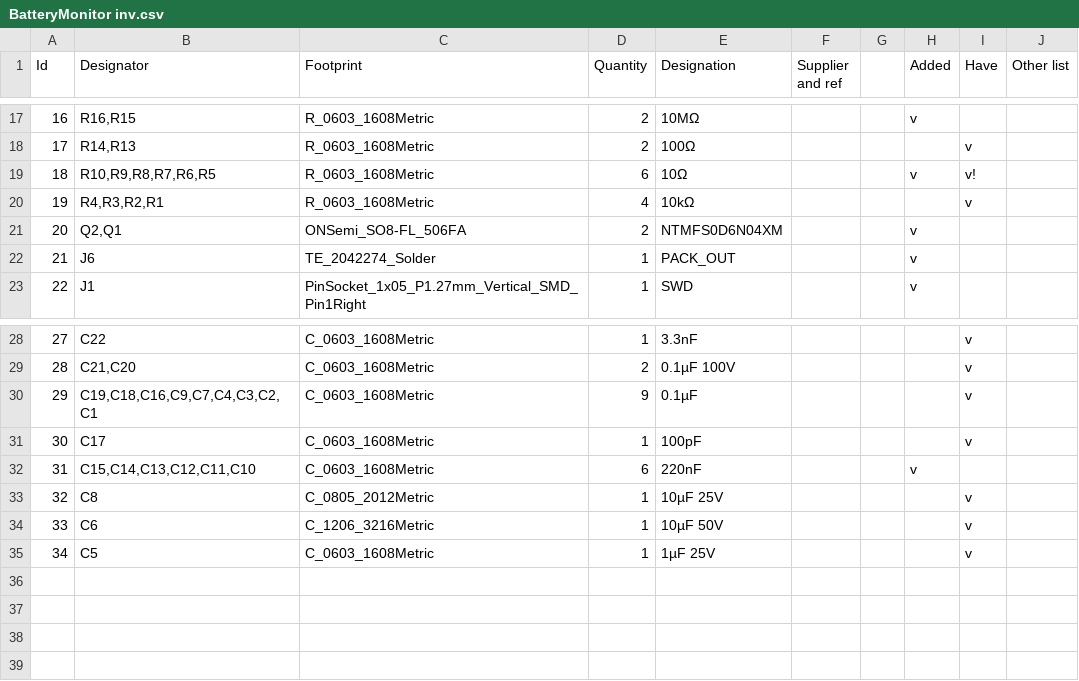
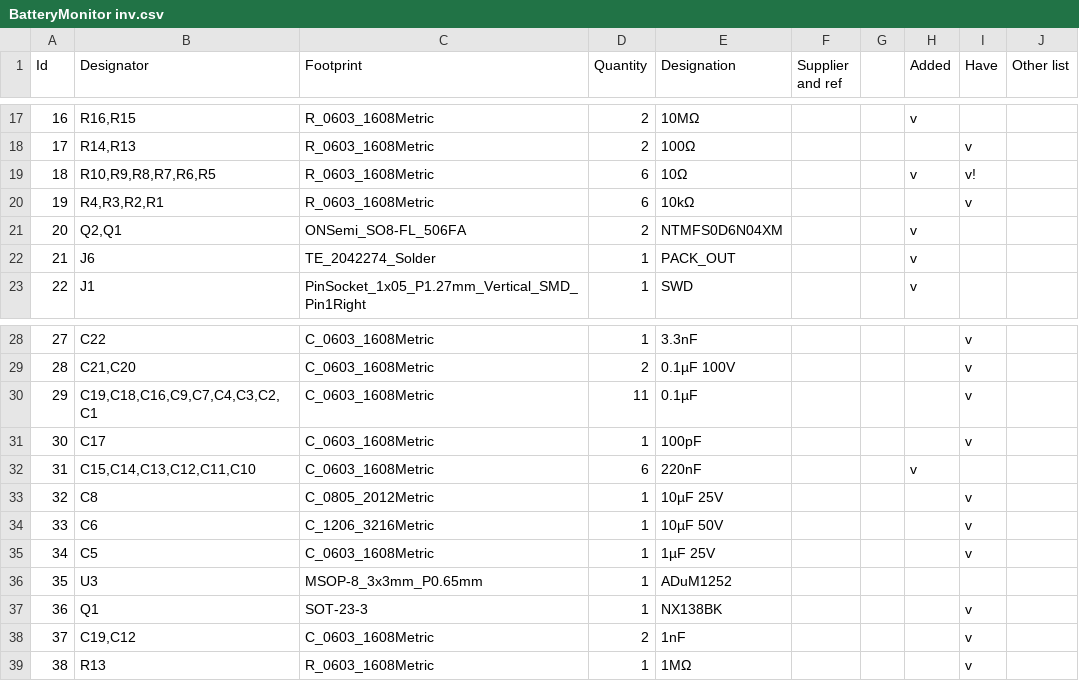
Before and after one commit to BlockWorker/ModularAudio, a CSV file: BatteryMonitor/BatteryMonitor inv.csv, drawn as a sheet; only a part is shown, gaps mark what is left out.

```diff
--- a/BatteryMonitor/BatteryMonitor inv.csv
+++ b/BatteryMonitor/BatteryMonitor inv.csv
@@ -19,3 +19,3 @@ Id;Designator;Footprint;Quantity;Designation;Supplier and ref;;Added;Have;Other
 18;R10,R9,R8,R7,R6,R5;R_0603_1608Metric;6;10Ω;;;v;v!;
-19;R4,R3,R2,R1;R_0603_1608Metric;4;10kΩ;;;;v;
+19;R4,R3,R2,R1;R_0603_1608Metric;6;10kΩ;;;;v;
 20;Q2,Q1;ONSemi_SO8-FL_506FA;2;NTMFS0D6N04XM;;;v;;
@@ -29,3 +29,3 @@ Id;Designator;Footprint;Quantity;Designation;Supplier and ref;;Added;Have;Other
 28;C21,C20;C_0603_1608Metric;2;0.1µF 100V;;;;v;
-29;C19,C18,C16,C9,C7,C4,C3,C2,C1;C_0603_1608Metric;9;0.1µF;;;;v;
+29;C19,C18,C16,C9,C7,C4,C3,C2,C1;C_0603_1608Metric;11;0.1µF;;;;v;
 30;C17;C_0603_1608Metric;1;100pF;;;;v;
@@ -35 +35,5 @@ Id;Designator;Footprint;Quantity;Designation;Supplier and ref;;Added;Have;Other
 34;C5;C_0603_1608Metric;1;1µF 25V;;;;v;
+35;U3;MSOP-8_3x3mm_P0.65mm;1;ADuM1252;;;;;
+36;Q1;SOT-23-3;1;NX138BK;;;;v;
+37;C19,C12;C_0603_1608Metric;2;1nF;;;;v;
+38;R13;R_0603_1608Metric;1;1MΩ;;;;v;
```
Also changed, not shown: BatteryMonitor/BatteryMonitor.csv.
